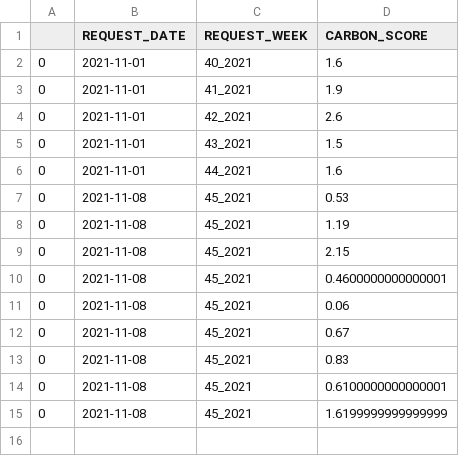
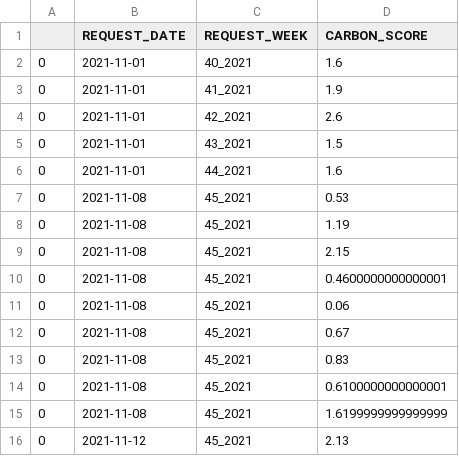
Before and after one commit to call-for-code-team-one/carbon-footprint-jvd, a CSV file: tmp/score_log.csv, drawn as a sheet.

```diff
--- a/tmp/score_log.csv
+++ b/tmp/score_log.csv
@@ -15 +15,2 @@
 0;2021-11-08;45_2021;1.6199999999999999
+0;2021-11-12;45_2021;2.13
```
Also changed, not shown: 16 other files.
